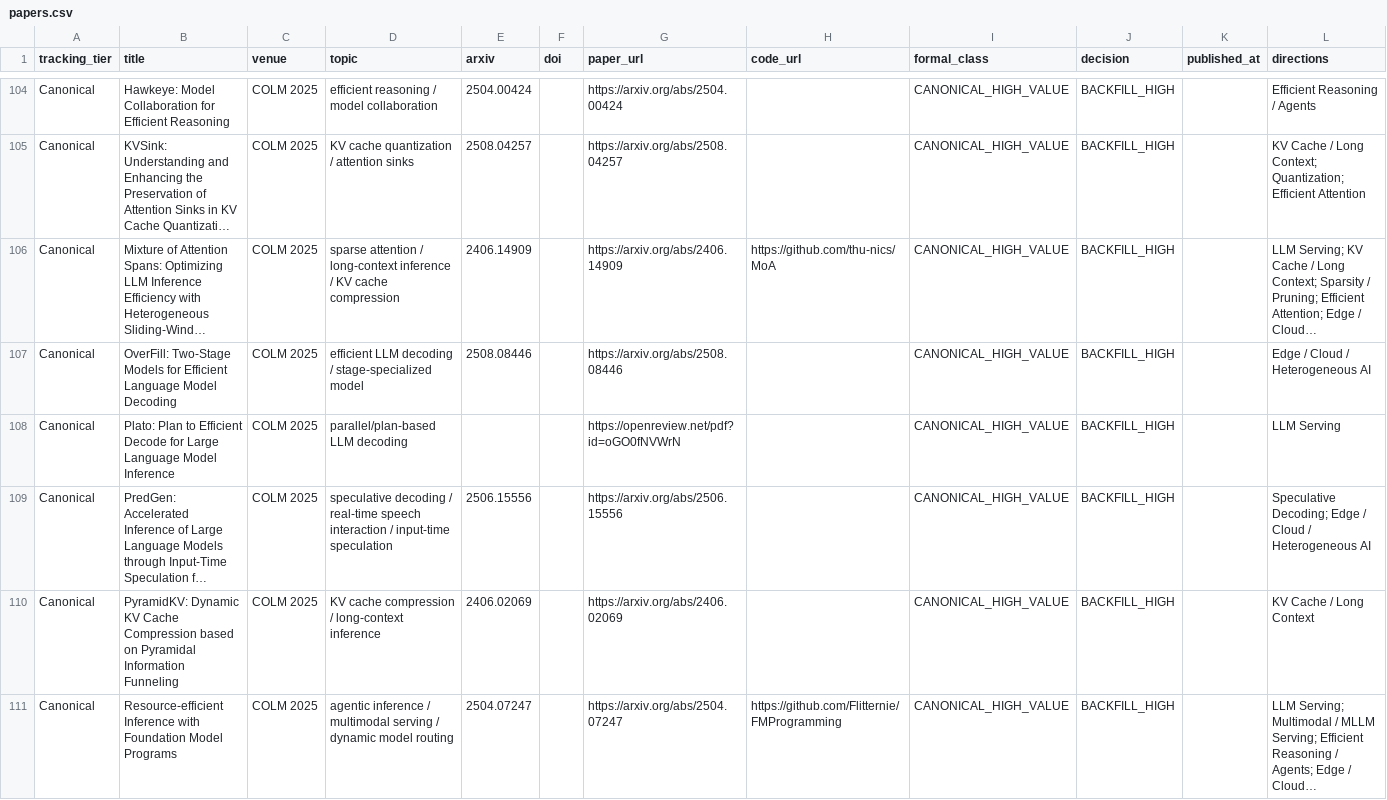
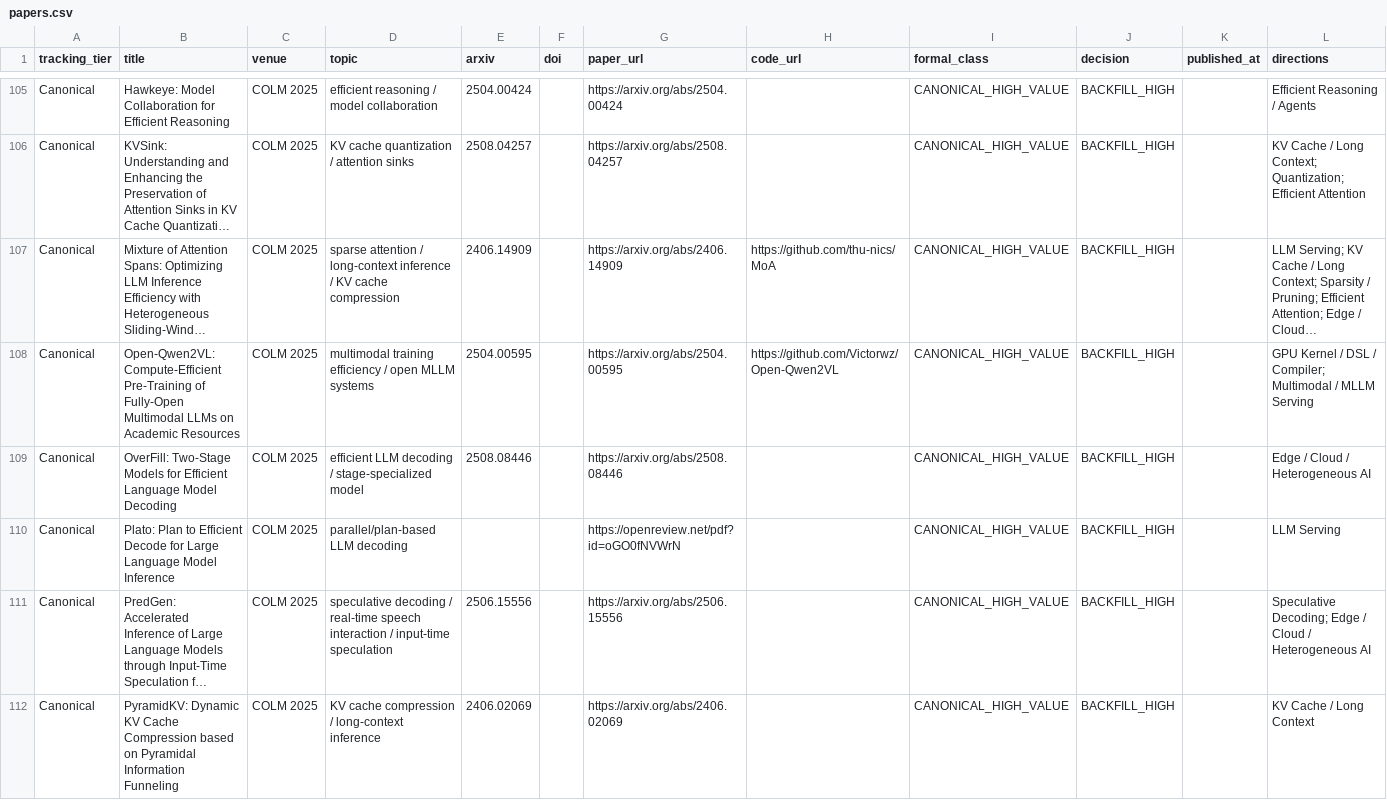
Before and after one commit to WangZhican/efficient-ml-landscape, a CSV file: data/papers.csv, drawn as a sheet; only a part is shown, gaps mark what is left out; the shorter side is filled out with more unchanged rows; long unchanged cells end in …; the diff covers the shown part only; the diff names each change by its address in the sheet, - before the commit and + after, or states it on an @@ line.

```diff
--- a/data/papers.csv
+++ b/data/papers.csv
+row 108: Canonical | Open-Qwen2VL: Compute-Efficient Pre-Training of Fully-Open Multimodal LLMs on Academic Resources | COLM 2025 | multimodal training efficiency / open MLLM systems | 2504.00595 |  | https://arxiv.org/abs/2504.00595 | https://github.com/Victorwz/Open-Qwen2VL | CANONICAL_HIGH_VALUE | BACKFILL_HIGH |  | GPU Kernel / DSL / Compiler; Multimodal / MLLM Serving
```
Also changed, not shown: 4 added rows elsewhere in this file, data/classical.csv, 15 other files.
